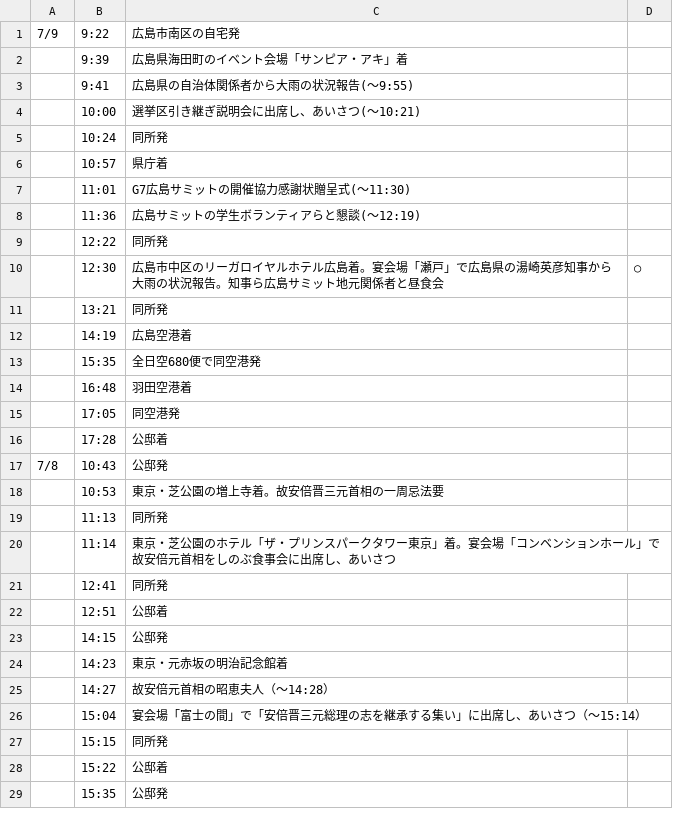
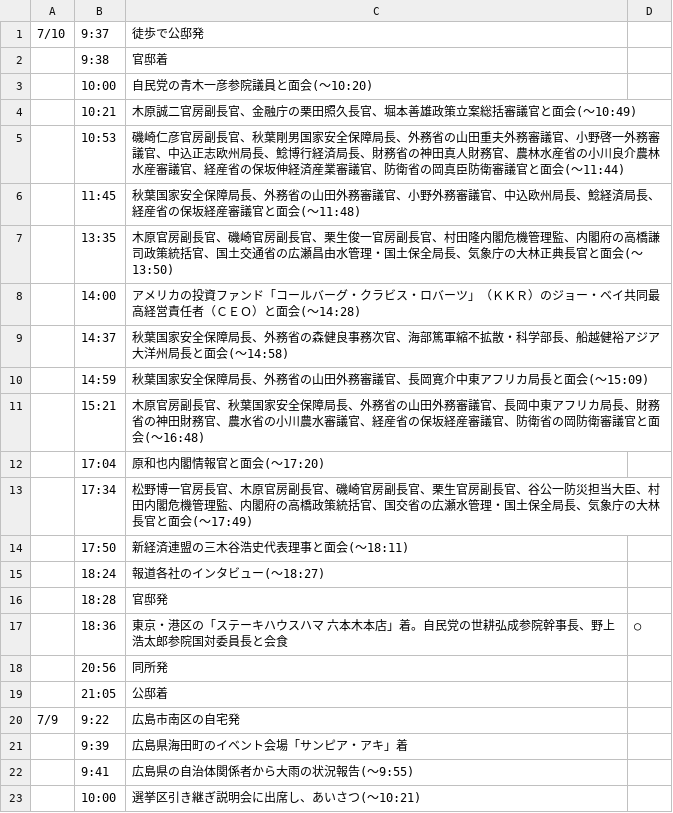
Before and after one commit to yuokada/Prime-Minister-movements, a CSV file: original/202307.csv, drawn as a sheet; only a part is shown; the shorter side is filled out with more unchanged rows; the diff names each change by its address in the sheet, - before the commit and + after, or states it on an @@ line.

Commit message:
[skip ci] Update crawled files

```diff
--- a/original/202307.csv
+++ b/original/202307.csv
+row 1: 7/10 | 9:37 | 徒歩で公邸発
+row 2:  | 9:38 | 官邸着
+row 3:  | 10:00 | 自民党の青木一彦参院議員と面会(～10:20)
+row 4:  | 10:21 | 木原誠二官房副長官、金融庁の栗田照久長官、堀本善雄政策立案総括審議官と面会(～10:49)
+row 5:  | 10:53 | 磯崎仁彦官房副長官、秋葉剛男国家安全保障局長、外務省の山田重夫外務審議官、小野啓一外務審議官、中込正志欧州局長、鯰博行経済局長、財務省の神田真人財務官、農林水産省の小川良介農林水産審議官、経産省の保坂伸経済産業審議官、防衛省の岡真臣防衛審議官と面会(～11:44)
+row 6:  | 11:45 | 秋葉国家安全保障局長、外務省の山田外務審議官、小野外務審議官、中込欧州局長、鯰経済局長、経産省の保坂経産審議官と面会(～11:48)
+row 7:  | 13:35 | 木原官房副長官、磯崎官房副長官、栗生俊一官房副長官、村田隆内閣危機管理監、内閣府の高橋謙司政策統括官、国土交通省の広瀬昌由水管理・国土保全局長、気象庁の大林正典長官と面会(～13:50)
+row 8:  | 14:00 | アメリカの投資ファンド「コールバーグ・クラビス・ロバーツ」（ＫＫＲ）のジョー・ベイ共同最高経営責任者（ＣＥＯ）と面会(～14:28)
+row 9:  | 14:37 | 秋葉国家安全保障局長、外務省の森健良事務次官、海部篤軍縮不拡散・科学部長、船越健裕アジア大洋州局長と面会(～14:58)
+row 10:  | 14:59 | 秋葉国家安全保障局長、外務省の山田外務審議官、長岡寛介中東アフリカ局長と面会(～15:09)
+row 11:  | 15:21 | 木原官房副長官、秋葉国家安全保障局長、外務省の山田外務審議官、長岡中東アフリカ局長、財務省の神田財務官、農水省の小川農水審議官、経産省の保坂経産審議官、防衛省の岡防衛審議官と面会(～16:48)
+row 12:  | 17:04 | 原和也内閣情報官と面会(～17:20)
+row 13:  | 17:34 | 松野博一官房長官、木原官房副長官、磯崎官房副長官、栗生官房副長官、谷公一防災担当大臣、村田内閣危機管理監、内閣府の高橋政策統括官、国交省の広瀬水管理・国土保全局長、気象庁の大林長官と面会(～17:49)
+row 14:  | 17:50 | 新経済連盟の三木谷浩史代表理事と面会(～18:11)
+row 15:  | 18:24 | 報道各社のインタビュー(～18:27)
+row 16:  | 18:28 | 官邸発
+row 17:  | 18:36 | 東京・港区の「ステーキハウスハマ 六本木本店」着。自民党の世耕弘成参院幹事長、野上浩太郎参院国対委員長と会食 | ○
+row 18:  | 20:56 | 同所発
+row 19:  | 21:05 | 公邸着
```
